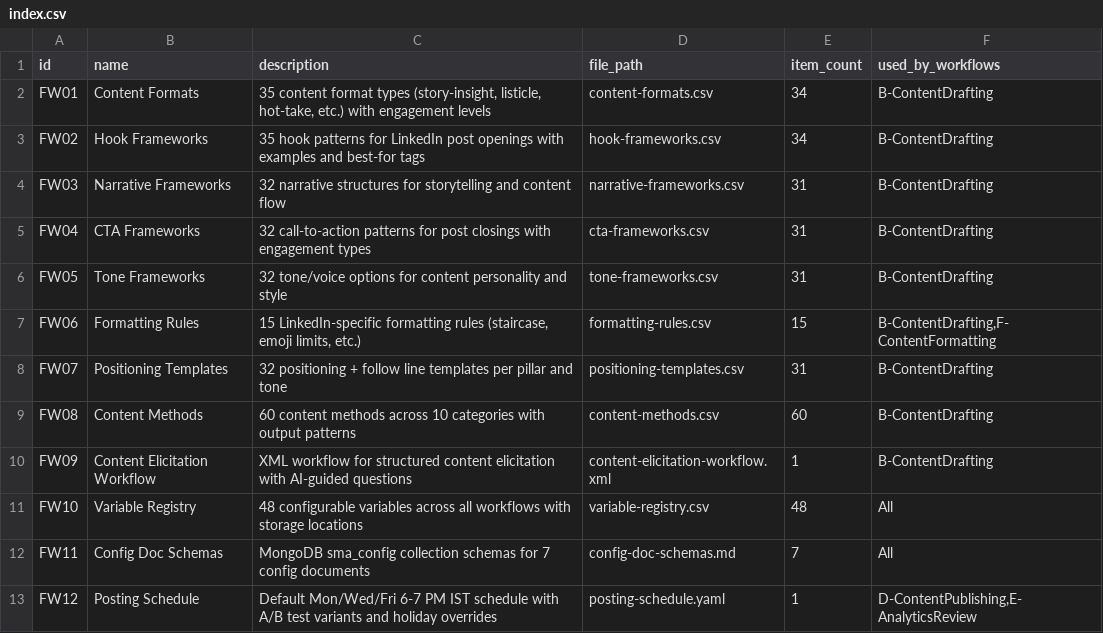
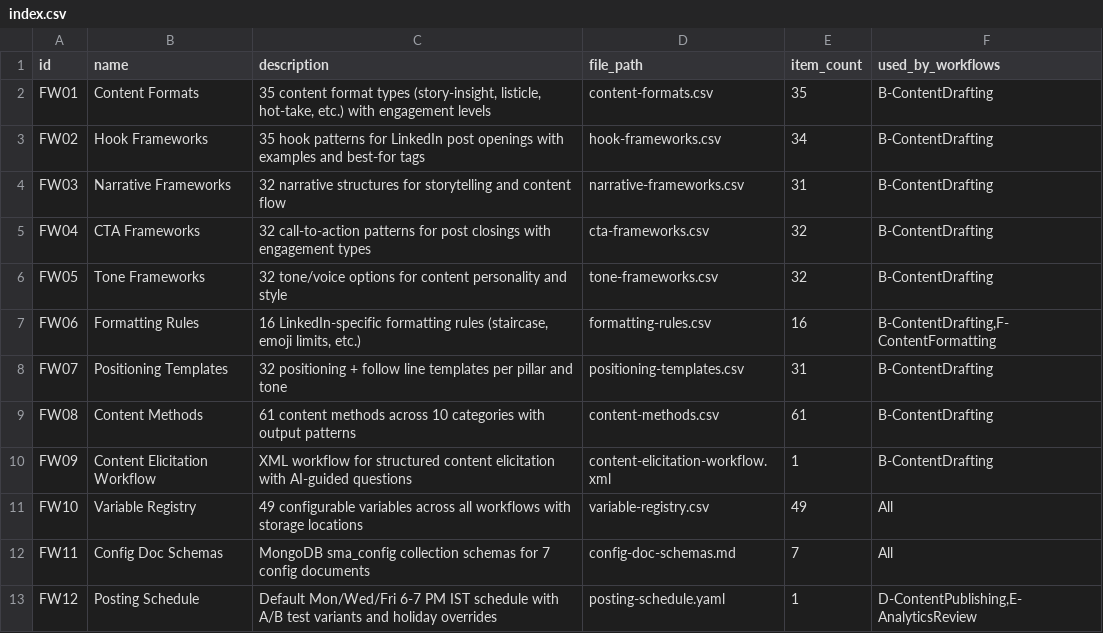
Before and after one commit to CivilEngineersCanAlsoCode/Shipquick, a CSV file: src/modules/atf/projects/social-media-agency/frameworks/index.csv, drawn as a sheet.

Commit message:
feat(sma): MVP UI built + full frontend pages + QA bug fixes (index.csv, analytics-config.yaml)

```diff
--- a/src/modules/atf/projects/social-media-agency/frameworks/index.csv
+++ b/src/modules/atf/projects/social-media-agency/frameworks/index.csv
@@ -1,12 +1,12 @@
 id,name,description,file_path,item_count,used_by_workflows
-FW01,Content Formats,"35 content format types (story-insight, listicle, hot-take, etc.) with engagement levels",content-formats.csv,34,B-ContentDrafting
+FW01,Content Formats,"35 content format types (story-insight, listicle, hot-take, etc.) with engagement levels",content-formats.csv,35,B-ContentDrafting
 FW02,Hook Frameworks,"35 hook patterns for LinkedIn post openings with examples and best-for tags",hook-frameworks.csv,34,B-ContentDrafting
 FW03,Narrative Frameworks,"32 narrative structures for storytelling and content flow",narrative-frameworks.csv,31,B-ContentDrafting
-FW04,CTA Frameworks,"32 call-to-action patterns for post closings with engagement types",cta-frameworks.csv,31,B-ContentDrafting
-FW05,Tone Frameworks,"32 tone/voice options for content personality and style",tone-frameworks.csv,31,B-ContentDrafting
-FW06,Formatting Rules,"15 LinkedIn-specific formatting rules (staircase, emoji limits, etc.)",formatting-rules.csv,15,"B-ContentDrafting,F-ContentFormatting"
+FW04,CTA Frameworks,"32 call-to-action patterns for post closings with engagement types",cta-frameworks.csv,32,B-ContentDrafting
+FW05,Tone Frameworks,"32 tone/voice options for content personality and style",tone-frameworks.csv,32,B-ContentDrafting
+FW06,Formatting Rules,"16 LinkedIn-specific formatting rules (staircase, emoji limits, etc.)",formatting-rules.csv,16,"B-ContentDrafting,F-ContentFormatting"
 FW07,Positioning Templates,"32 positioning + follow line templates per pillar and tone",positioning-templates.csv,31,B-ContentDrafting
-FW08,Content Methods,"60 content methods across 10 categories with output patterns",content-methods.csv,60,B-ContentDrafting
+FW08,Content Methods,"61 content methods across 10 categories with output patterns",content-methods.csv,61,B-ContentDrafting
 FW09,Content Elicitation Workflow,"XML workflow for structured content elicitation with AI-guided questions",content-elicitation-workflow.xml,1,B-ContentDrafting
-FW10,Variable Registry,"48 configurable variables across all workflows with storage locations",variable-registry.csv,48,All
+FW10,Variable Registry,"49 configurable variables across all workflows with storage locations",variable-registry.csv,49,All
 FW11,Config Doc Schemas,"MongoDB sma_config collection schemas for 7 config documents",config-doc-schemas.md,7,All
```
Also changed, not shown: 8 other files.
